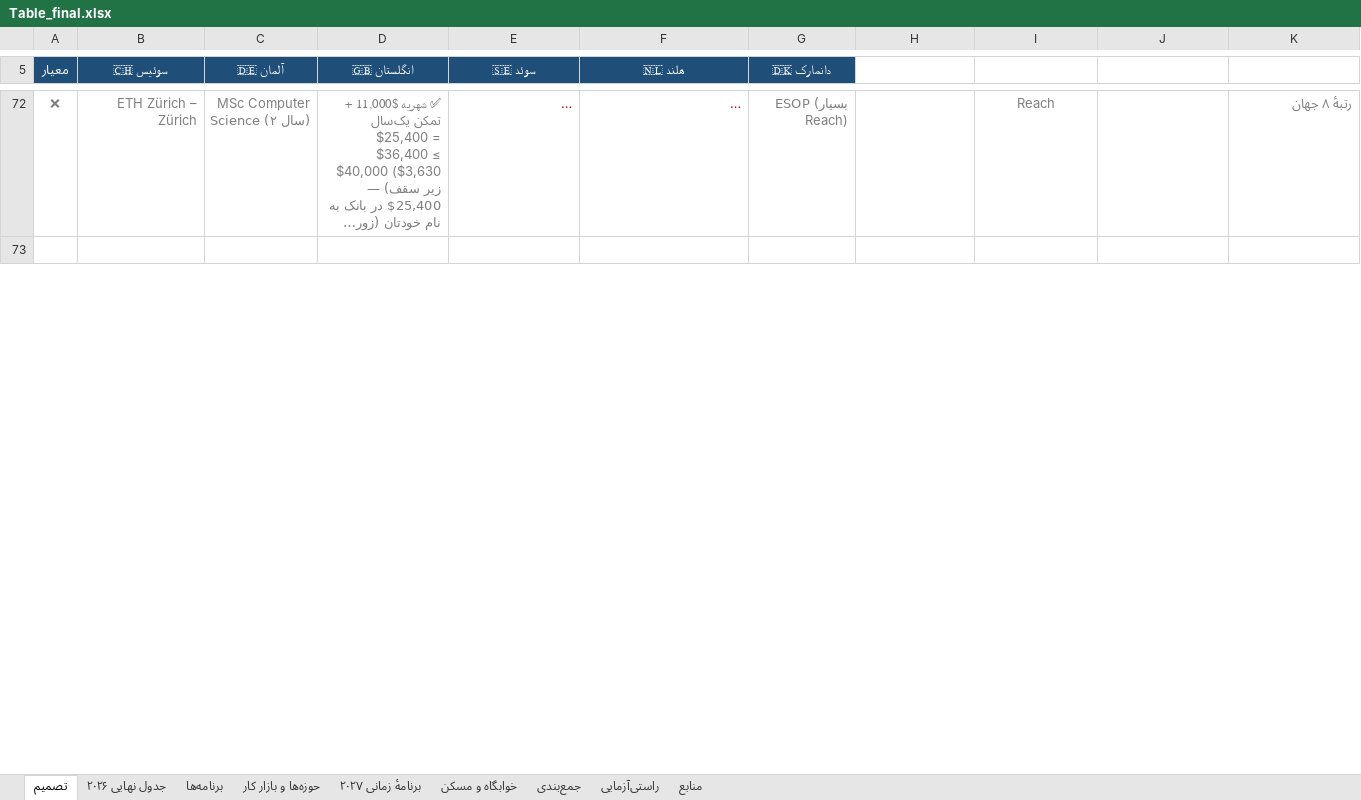
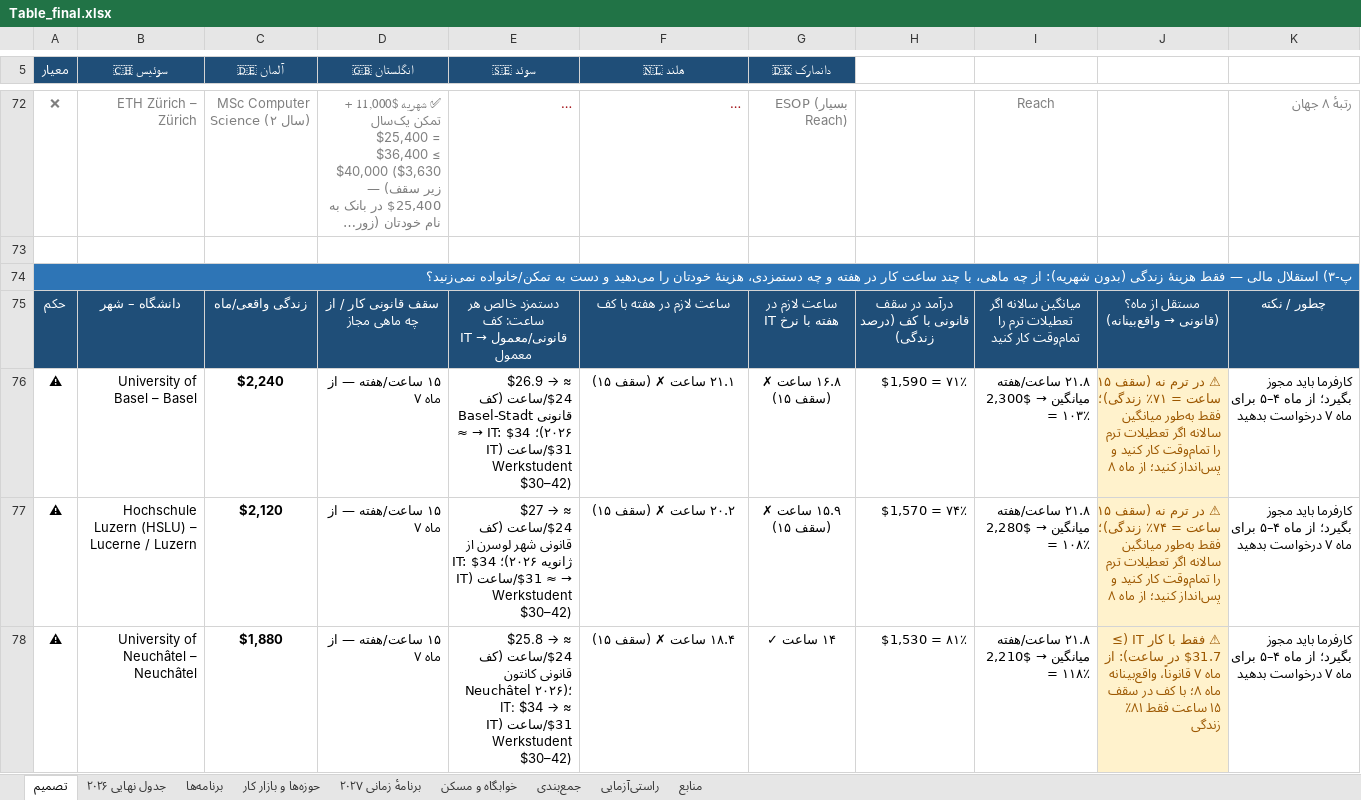
Before and after one commit to Shayan-Amz/Shayan-Amz, an Excel workbook: Table_final.xlsx, sheet تصمیم, drawn as a sheet; only a part is shown, gaps mark what is left out; long unchanged cells end in …; values as stored, in another font and other column widths than the file's, no borders; the diff covers the shown part only; the diff names each change by its address in the sheet, - before the commit and + after, or states it on an @@ line.

```diff
--- a/Table_final.xlsx (sheet تصمیم)
+++ b/Table_final.xlsx (sheet تصمیم)
+row 74: پ-۳) استقلال مالی — فقط هزینهٔ زندگی (بدون شهریه): از چه ماهی، با چند ساعت کار در هفته و چه دستمزدی، هزینهٔ خودتان را می‌دهید و دست به تمکن/خانواده نمی‌زنید؟
+row 75: حکم | دانشگاه – شهر | زندگی واقعی/ماه | سقف قانونی کار / از چه ماهی مجاز | دستمزد خالص هر ساعت: کف قانونی/معمول → IT معمول | ساعت لازم در هفته با کف | ساعت لازم در هفته با نرخ IT | درآمد در سقف قانونی با کف (درصد زندگی) | میانگین سالانه اگر تعطیلات ترم را تمام‌وقت کار کنید | مستقل از ماه؟ (قانونی → واقع‌بینانه) | چطور / نکته
+row 76: ⚠ | University of Basel – Basel | $2,240 | ۱۵ ساعت/هفته — از ماه ۷ | $26.9 → ≈ $24/ساعت (کف قانونی Basel-Stadt ۲۰۲۶)؛ IT: $34 → ≈ $31/ساعت (IT Werkstudent $30–42) | ۲۱.۱ ساعت ✗ (سقف ۱۵) | ۱۶.۸ ساعت ✗ (سقف ۱۵) | $1,590 = ۷۱٪ | ۲۱.۸ ساعت/هفته میانگین → $2,300 = ۱۰۳٪ | ⚠ در ترم نه (سقف ۱۵ ساعت = ۷۱٪ زندگی)؛ فقط به‌طور میانگین سالانه اگر تعطیلات ترم را تمام‌وقت کار کنید و پس‌انداز کنید؛ از ماه ۸ | کارفرما باید مجوز بگیرد؛ از ماه ۴–۵ برای ماه ۷ درخواست بدهید
+row 77: ⚠ | Hochschule Luzern (HSLU) – Lucerne / Luzern | $2,120 | ۱۵ ساعت/هفته — از ماه ۷ | $27 → ≈ $24/ساعت (کف قانونی شهر لوسرن از ژانویه ۲۰۲۶)؛ IT: $34 → ≈ $31/ساعت (IT Werkstudent $30–42) | ۲۰.۲ ساعت ✗ (سقف ۱۵) | ۱۵.۹ ساعت ✗ (سقف ۱۵) | $1,570 = ۷۴٪ | ۲۱.۸ ساعت/هفته میانگین → $2,280 = ۱۰۸٪ | ⚠ در ترم نه (سقف ۱۵ ساعت = ۷۴٪ زندگی)؛ فقط به‌طور میانگین سالانه اگر تعطیلات ترم را تمام‌وقت کار کنید و پس‌انداز کنید؛ از ماه ۸ | کارفرما باید مجوز بگیرد؛ از ماه ۴–۵ برای ماه ۷ درخواست بدهید
+row 78: ⚠ | University of Neuchâtel – Neuchâtel | $1,880 | ۱۵ ساعت/هفته — از ماه ۷ | $25.8 → ≈ $24/ساعت (کف قانونی کانتون Neuchâtel ۲۰۲۶)؛ IT: $34 → ≈ $31/ساعت (IT Werkstudent $30–42) | ۱۸.۴ ساعت ✗ (سقف ۱۵) | ۱۴ ساعت ✓ | $1,530 = ۸۱٪ | ۲۱.۸ ساعت/هفته میانگین → $2,210 = ۱۱۸٪ | ⚠ فقط با کار IT (≥ $31.7 در ساعت): از ماه ۷ قانوناً، واقع‌بینانه ماه ۸؛ با کف در سقف ۱۵ ساعت فقط ۸۱٪ زندگی | کارفرما باید مجوز بگیرد؛ از ماه ۴–۵ برای ماه ۷ درخواست بدهید
```
Also changed, not shown: 13 added rows elsewhere in this sheet, sheet جمع‌بندی, 2 other files.
